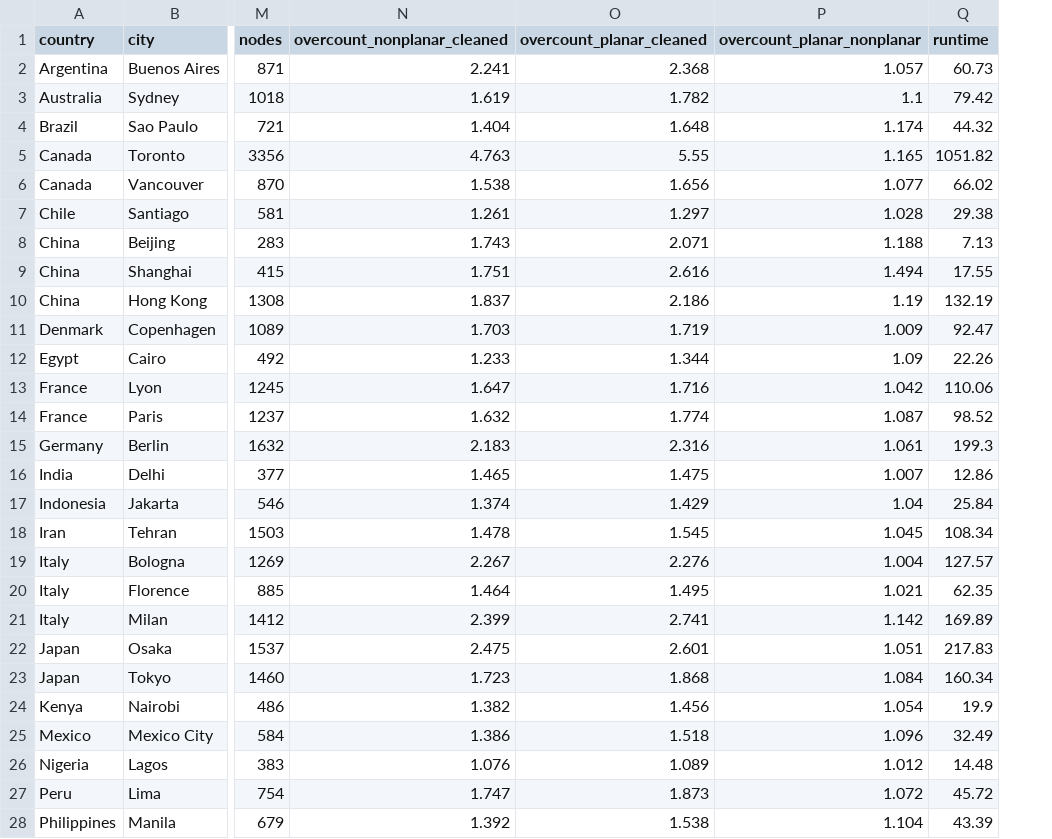
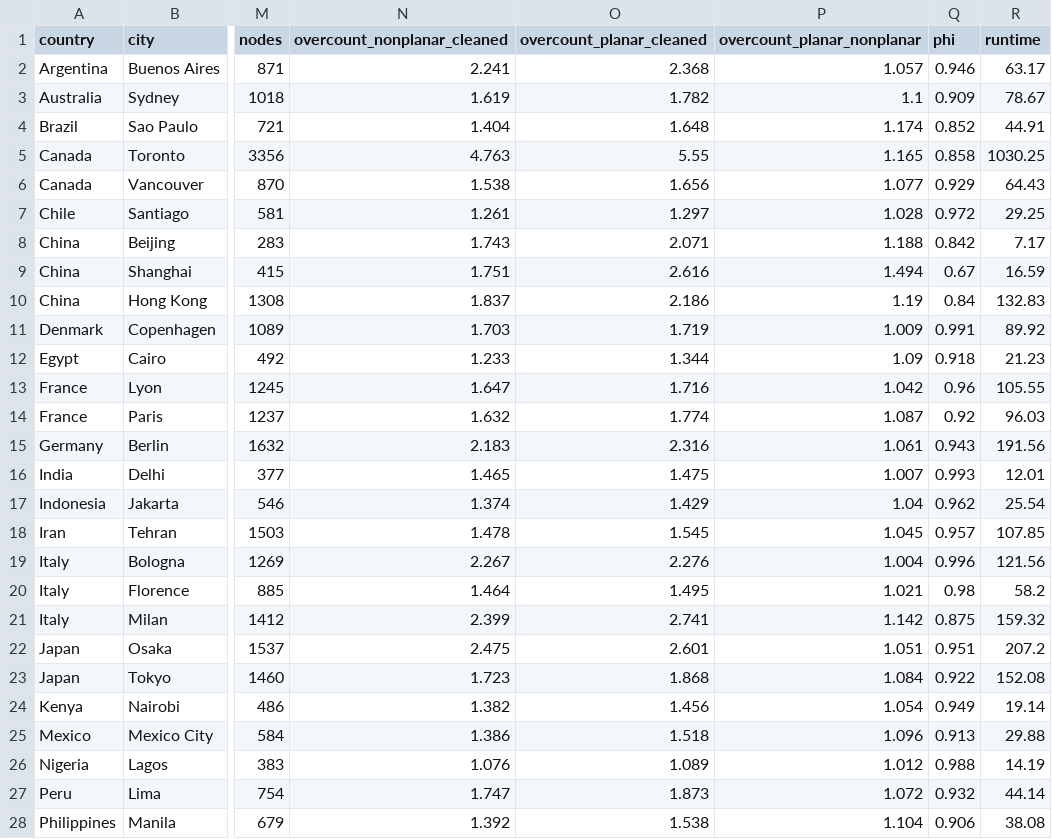
Before and after one commit to gboeing/planar-vs-nonplanar, a CSV file: data/results_walk.csv, drawn as a sheet; only a part is shown, gaps mark what is left out; addresses are those after the commit; the diff covers the shown part only; the diff names each change by its address in the sheet, - before the commit and + after, or states it on an @@ line.

```diff
--- a/data/results_walk.csv
+++ b/data/results_walk.csv
+column Q (phi), rows 2-28: 0.946 | 0.909 | 0.852 | 0.858 | 0.929 | 0.972 | 0.842 | 0.67 | 0.84 | 0.991 | 0.918 | 0.96 | 0.92 | 0.943 | 0.993 | 0.962 | 0.957 | 0.996 | 0.98 | 0.875 | 0.951 | 0.922 | 0.949 | 0.913 | 0.988 | 0.932 | 0.906
-R2 (runtime): 60.73
+R2 (runtime): 63.17
-R3 (runtime): 79.42
+R3 (runtime): 78.67
-R4 (runtime): 44.32
+R4 (runtime): 44.91
-R5 (runtime): 1051.82
+R5 (runtime): 1030.25
-R6 (runtime): 66.02
+R6 (runtime): 64.43
-R7 (runtime): 29.38
+R7 (runtime): 29.25
-R8 (runtime): 7.13
+R8 (runtime): 7.17
-R9 (runtime): 17.55
+R9 (runtime): 16.59
-R10 (runtime): 132.19
+R10 (runtime): 132.83
-R11 (runtime): 92.47
+R11 (runtime): 89.92
-R12 (runtime): 22.26
+R12 (runtime): 21.23
-R13 (runtime): 110.06
+R13 (runtime): 105.55
-R14 (runtime): 98.52
+R14 (runtime): 96.03
-R15 (runtime): 199.3
+R15 (runtime): 191.56
-R16 (runtime): 12.86
+R16 (runtime): 12.01
-R17 (runtime): 25.84
+R17 (runtime): 25.54
-R18 (runtime): 108.34
+R18 (runtime): 107.85
-R19 (runtime): 127.57
+R19 (runtime): 121.56
-R20 (runtime): 62.35
+R20 (runtime): 58.2
-R21 (runtime): 169.89
+R21 (runtime): 159.32
-R22 (runtime): 217.83
+R22 (runtime): 207.2
-R23 (runtime): 160.34
+R23 (runtime): 152.08
-R24 (runtime): 19.9
+R24 (runtime): 19.14
-R25 (runtime): 32.49
+R25 (runtime): 29.88
-R26 (runtime): 14.48
+R26 (runtime): 14.19
-R27 (runtime): 45.72
+R27 (runtime): 44.14
-R28 (runtime): 43.39
+R28 (runtime): 38.08
```
Also changed, not shown: 23 edited cells elsewhere in this file, data/city_samples.csv, data/results.csv, 21 other files.
